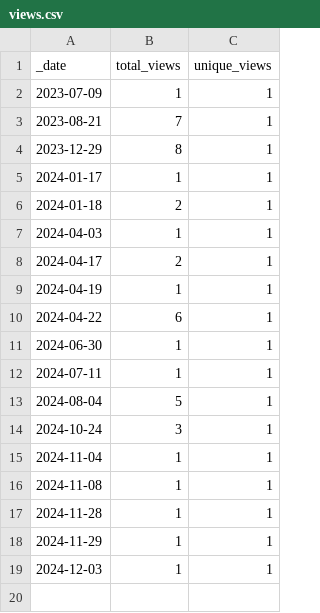
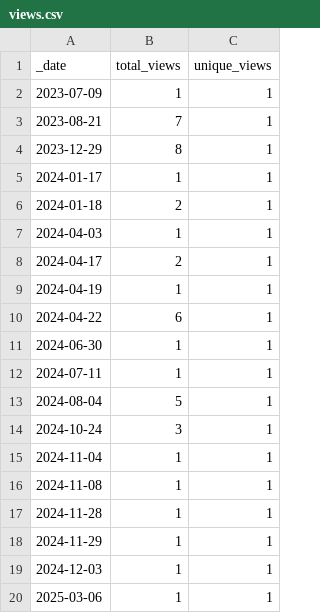
Before and after one commit to jzemmels/impressions, a CSV file: traffic/views.csv, drawn as a sheet; the diff names each change by its address in the sheet, - before the commit and + after, or states it on an @@ line.

```diff
--- a/traffic/views.csv
+++ b/traffic/views.csv
+row 20: 2025-03-06 | 1 | 1
```
Also changed, not shown: traffic/clones.csv, 1 other file.
